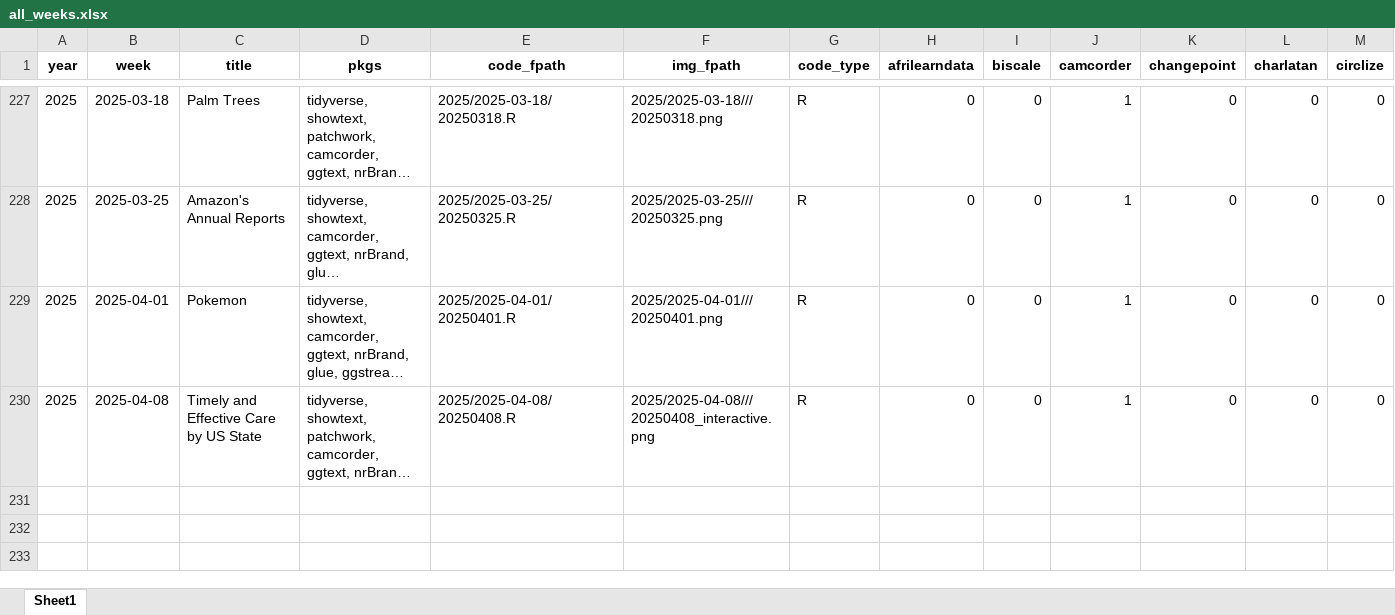
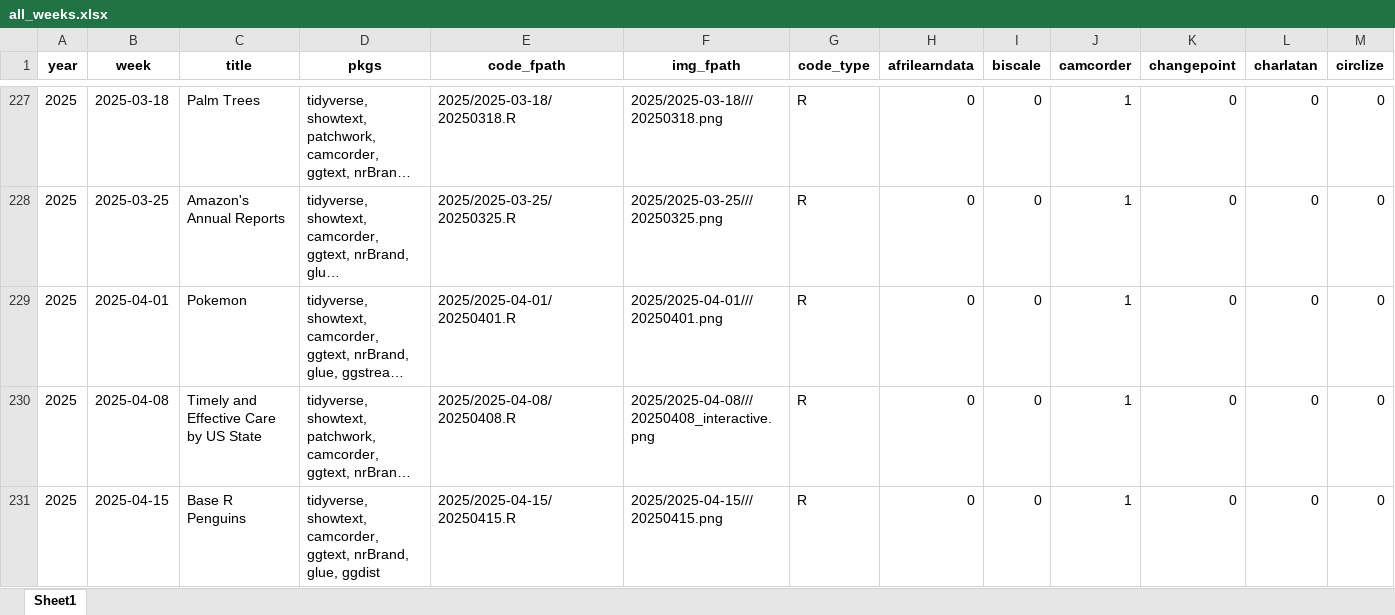
Before and after one commit to nrennie/tidytuesday, an Excel workbook: data/all_weeks.xlsx, sheet Sheet1, drawn as a sheet; only a part is shown, gaps mark what is left out; long unchanged cells end in …; values as stored, in another font and other column widths than the file's, no borders; rows hold the shown columns only; the diff names each change by its address in the sheet, - before the commit and + after, or states it on an @@ line.

```diff
--- a/data/all_weeks.xlsx (sheet Sheet1)
+++ b/data/all_weeks.xlsx (sheet Sheet1)
+row 231: 2025 | 2025-04-15 | Base R Penguins | tidyverse, showtext, camcorder, ggtext, nrBrand, glue, ggdist | 2025/2025-04-15/20250415.R | 2025/2025-04-15///20250415.png | R | 0 | 0 | 1 | 0 | 0 | 0
```
Also changed, not shown: 1 other file.
